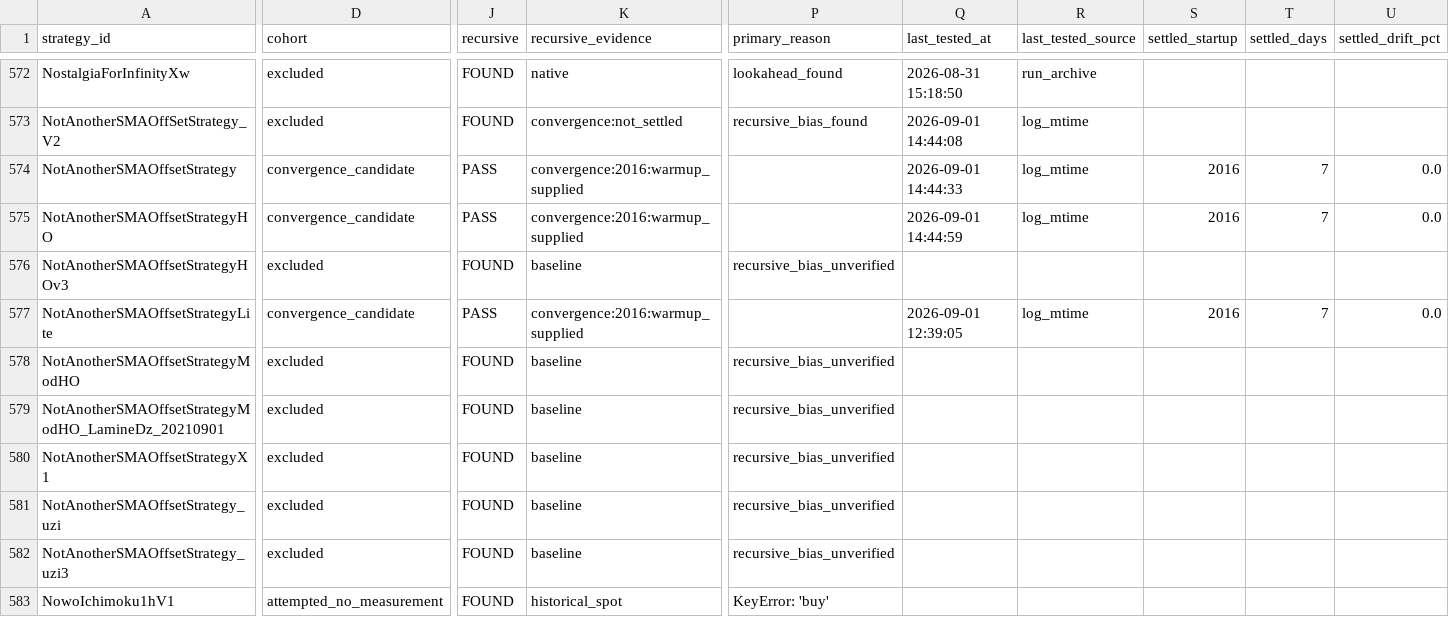
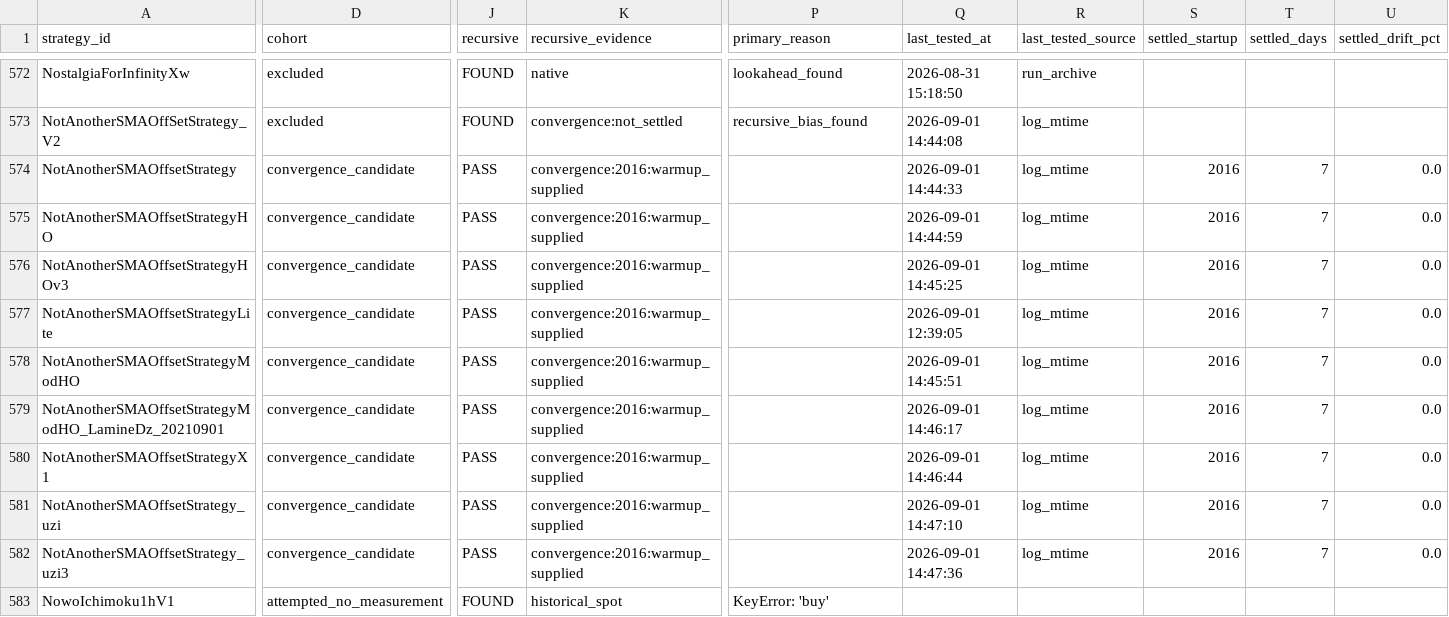
Before and after one commit to M1ch43lV/strategy-audit, a CSV file: STRATEGY_STATUS.csv, drawn as a sheet; only a part is shown, gaps mark what is left out; the diff covers the shown part only; the diff names each change by its address in the sheet, - before the commit and + after, or states it on an @@ line.

```diff
--- a/STRATEGY_STATUS.csv
+++ b/STRATEGY_STATUS.csv
-D576 (cohort): excluded
+D576 (cohort): convergence_candidate
-J576 (recursive): FOUND
+J576 (recursive): PASS
-K576 (recursive_evidence): baseline
+K576 (recursive_evidence): convergence:2016:warmup_supplied
-P576 (primary_reason): recursive_bias_unverified
+P576 (primary_reason): (empty)
-Q576 (last_tested_at): (empty)
+Q576 (last_tested_at): 2026-09-01 14:45:25
-R576 (last_tested_source): (empty)
+R576 (last_tested_source): log_mtime
-S576 (settled_startup): (empty)
+S576 (settled_startup): 2016
-T576 (settled_days): (empty)
+T576 (settled_days): 7
-U576 (settled_drift_pct): (empty)
+U576 (settled_drift_pct): 0.0
-D578:D582 (cohort): excluded
+D578:D582 (cohort): convergence_candidate
-J578:J582 (recursive): FOUND
+J578:J582 (recursive): PASS
-K578:K582 (recursive_evidence): baseline
+K578:K582 (recursive_evidence): convergence:2016:warmup_supplied
-P578:P582 (primary_reason): recursive_bias_unverified
+P578:P582 (primary_reason): (empty)
-Q578 (last_tested_at): (empty)
+Q578 (last_tested_at): 2026-09-01 14:45:51
-R578:R582 (last_tested_source): (empty)
+R578:R582 (last_tested_source): log_mtime
-S578:S582 (settled_startup): (empty)
+S578:S582 (settled_startup): 2016
-T578:T582 (settled_days): (empty)
+T578:T582 (settled_days): 7
-U578:U582 (settled_drift_pct): (empty)
+U578:U582 (settled_drift_pct): 0.0
-Q579 (last_tested_at): (empty)
+Q579 (last_tested_at): 2026-09-01 14:46:17
-Q580 (last_tested_at): (empty)
+Q580 (last_tested_at): 2026-09-01 14:46:44
-Q581 (last_tested_at): (empty)
+Q581 (last_tested_at): 2026-09-01 14:47:10
-Q582 (last_tested_at): (empty)
+Q582 (last_tested_at): 2026-09-01 14:47:36
```
Also changed, not shown: 66 edited cells elsewhere in this file, 2 other files.
